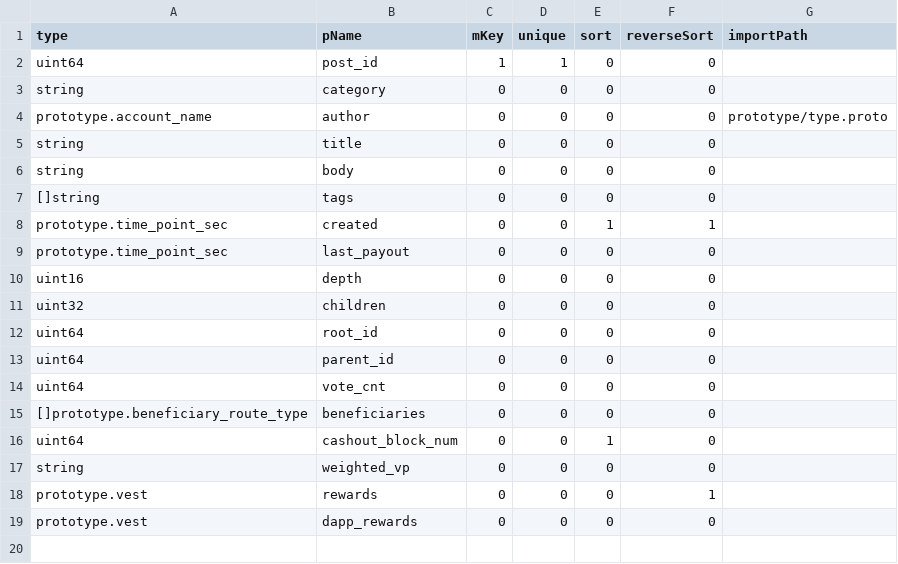
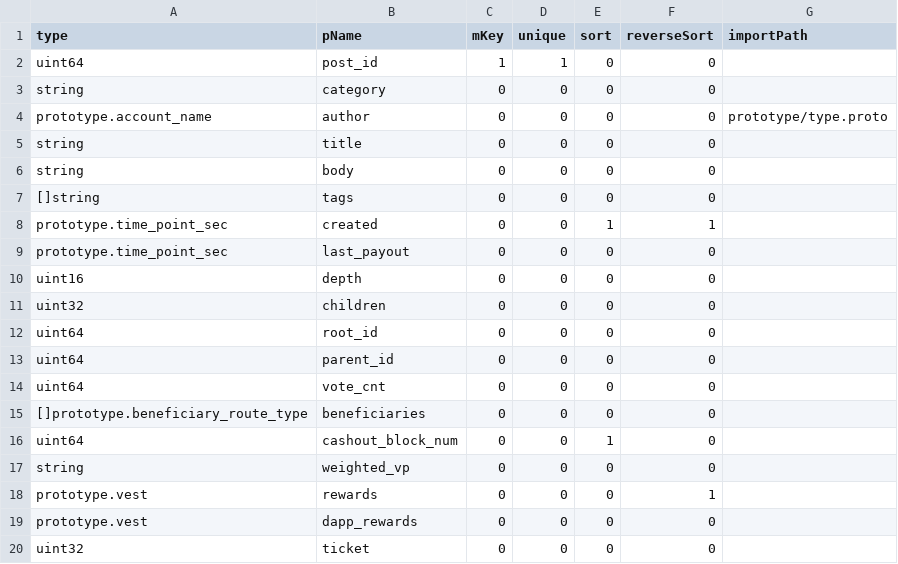
Before and after one commit to coschain/contentos-go, a CSV file: app/table/table-define/post.csv, drawn as a sheet.

Commit message:
add gift ticket

```diff
--- a/app/table/table-define/post.csv
+++ b/app/table/table-define/post.csv
@@ -19 +19,2 @@ prototype.vest                      ,rewards            ,0      ,0      ,0
 prototype.vest                      ,dapp_rewards       ,0      ,0      ,0      ,0           ,
+uint32                              ,ticket             ,0      ,0      ,0      ,0           ,
```
Also changed, not shown: app/table/table-define/account.csv, app/table/table-define/witness.csv, 43 other files.
